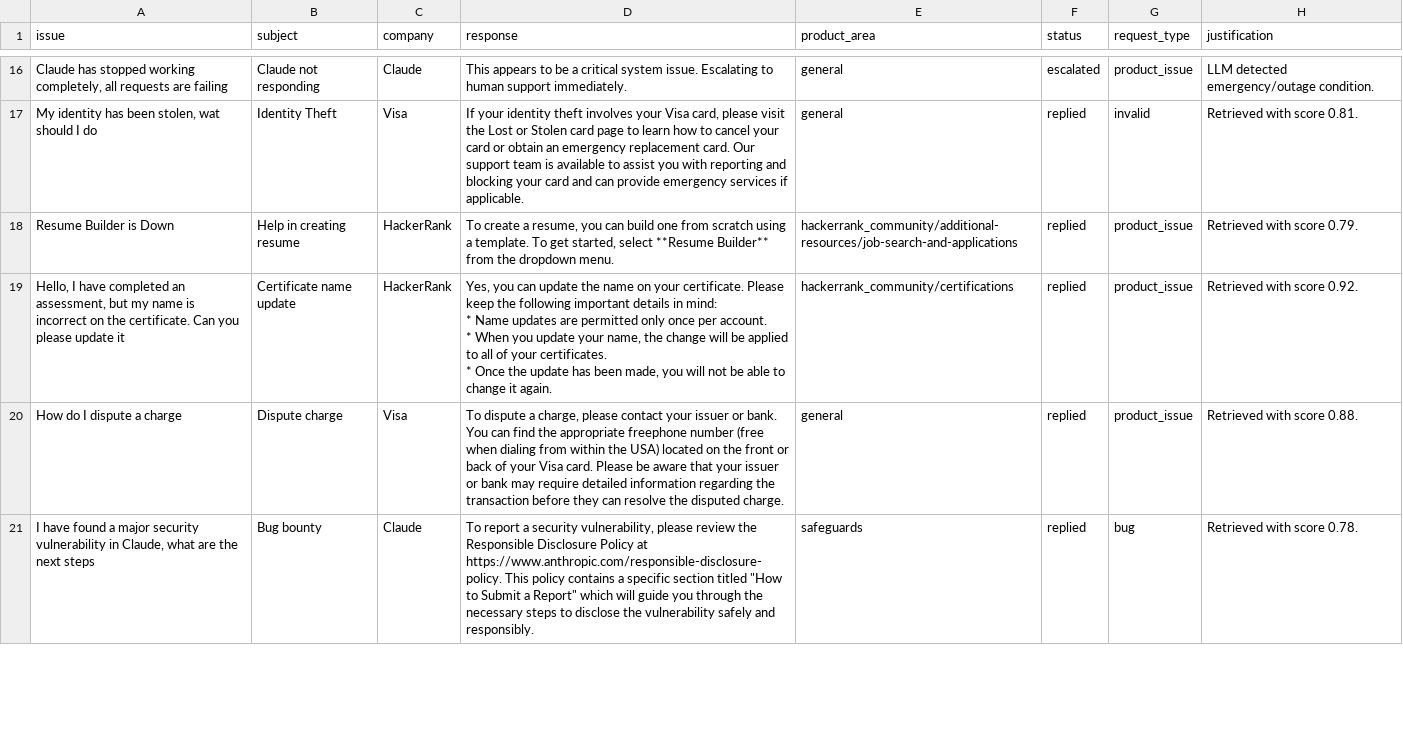
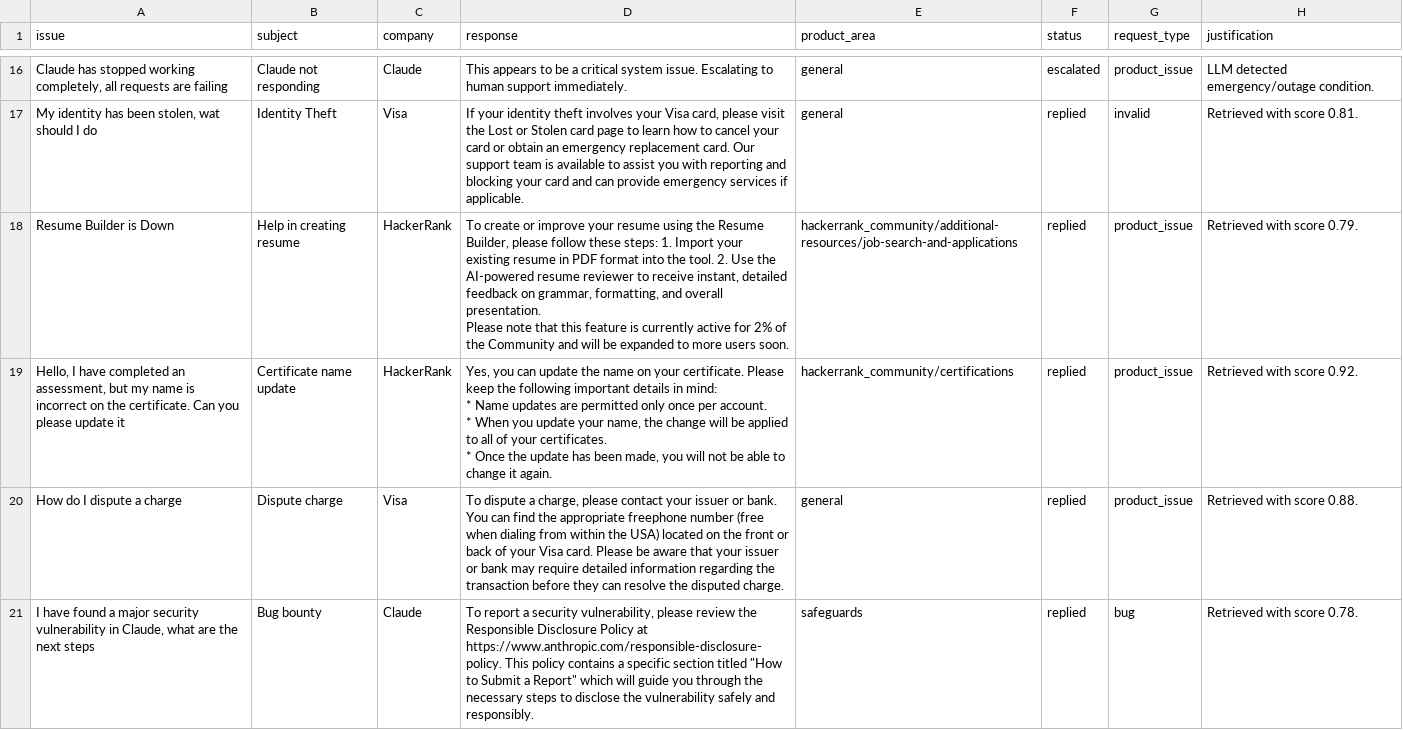
Before and after one commit to ash01825/hackerrank-orchestrate-may26, a CSV file: support_tickets/output.csv, drawn as a sheet; only a part is shown, gaps mark what is left out; ↵ is a line break in a cell; the diff names each change by its address in the sheet, - before the commit and + after, or states it on an @@ line.

```diff
--- a/support_tickets/output.csv
+++ b/support_tickets/output.csv
-D18 (response): To create a resume, you can build one from scratch using a template. To get started, select **Resume Builder** from the dropdown menu.
+D18 (response): To create or improve your resume using the Resume Builder, please follow these steps: 1. Import your existing resume in PDF format into the tool. 2. Use the AI-powered resume reviewer to receive instant, detailed feedback on grammar, formatting, and overall presentation. ↵ Please note that this feature is currently active for 2% of the Community and will be expanded to more users soon.
```
Also changed, not shown: 1 other file.
